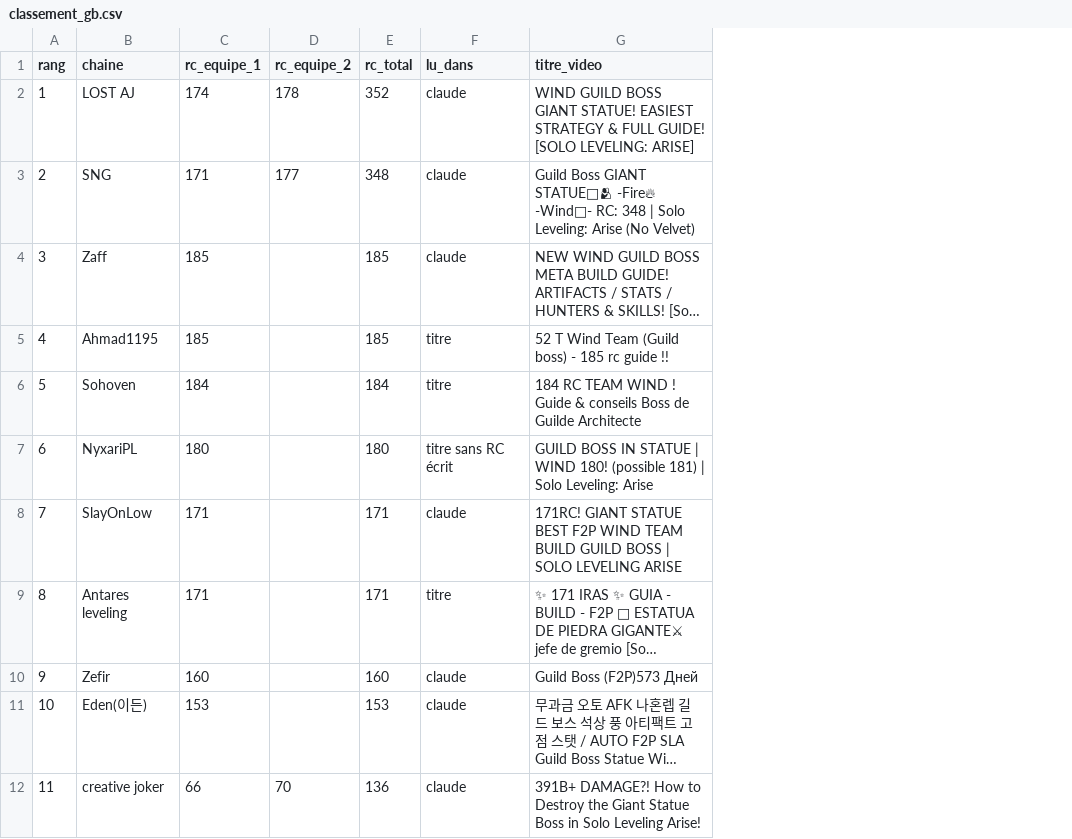
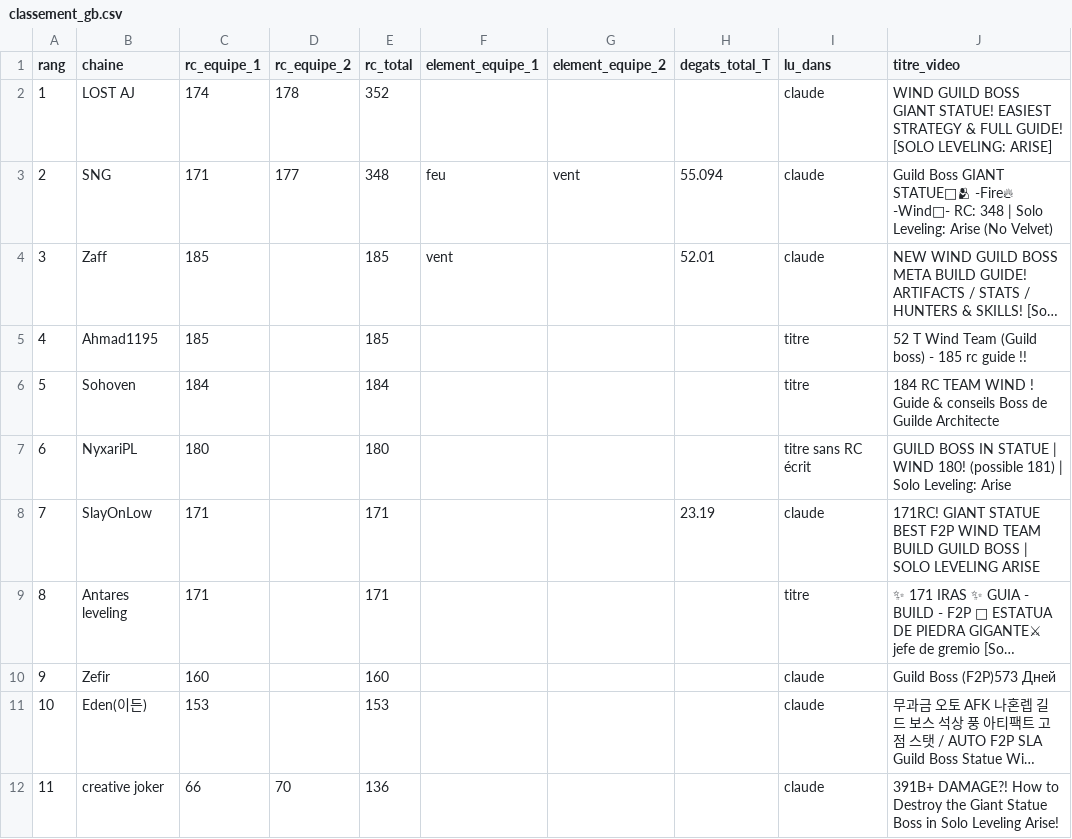
Before and after one commit to leax25aw/sla-classement, a CSV file: docs/data/classement_gb.csv, drawn as a sheet; only a part is shown; long unchanged cells end in …; the diff names each change by its address in the sheet, - before the commit and + after, or states it on an @@ line.

```diff
--- a/docs/data/classement_gb.csv
+++ b/docs/data/classement_gb.csv
+column F (element_equipe_1), rows 3-4: feu | vent
+column G (element_equipe_2), row 3: vent
+column H (degats_total_T), rows 3-8: 55.094 | 52.01 |  |  |  | 23.19
```
Also changed, not shown: docs/data/classement_poc.csv.
